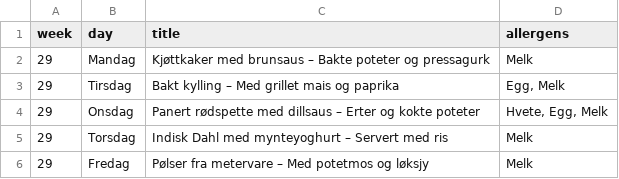
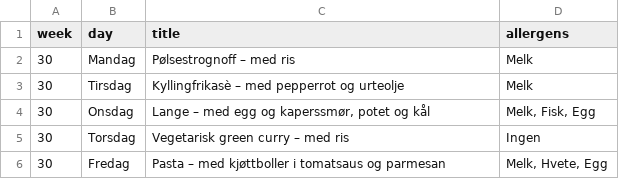
Before and after one commit to KrakenSaten/jpc-infoskjerm, a CSV file: menu.csv, drawn as a sheet.

Commit message:
Oppdater lunsjmeny til uke 30

```diff
--- a/menu.csv
+++ b/menu.csv
@@ -1,6 +1,6 @@
 week;day;title;allergens
-29;Mandag;Kjøttkaker med brunsaus – Bakte poteter og pressagurk;Melk
-29;Tirsdag;Bakt kylling – Med grillet mais og paprika;Egg, Melk
-29;Onsdag;Panert rødspette med dillsaus – Erter og kokte poteter;Hvete, Egg, Melk
-29;Torsdag;Indisk Dahl med mynteyoghurt – Servert med ris;Melk
-29;Fredag;Pølser fra metervare – Med potetmos og løksjy;Melk
+30;Mandag;Pølsestrognoff – med ris;Melk
+30;Tirsdag;Kyllingfrikasè – med pepperrot og urteolje;Melk
+30;Onsdag;Lange – med egg og kaperssmør, potet og kål;Melk, Fisk, Egg
+30;Torsdag;Vegetarisk green curry – med ris;Ingen
+30;Fredag;Pasta – med kjøttboller i tomatsaus og parmesan;Melk, Hvete, Egg
```
